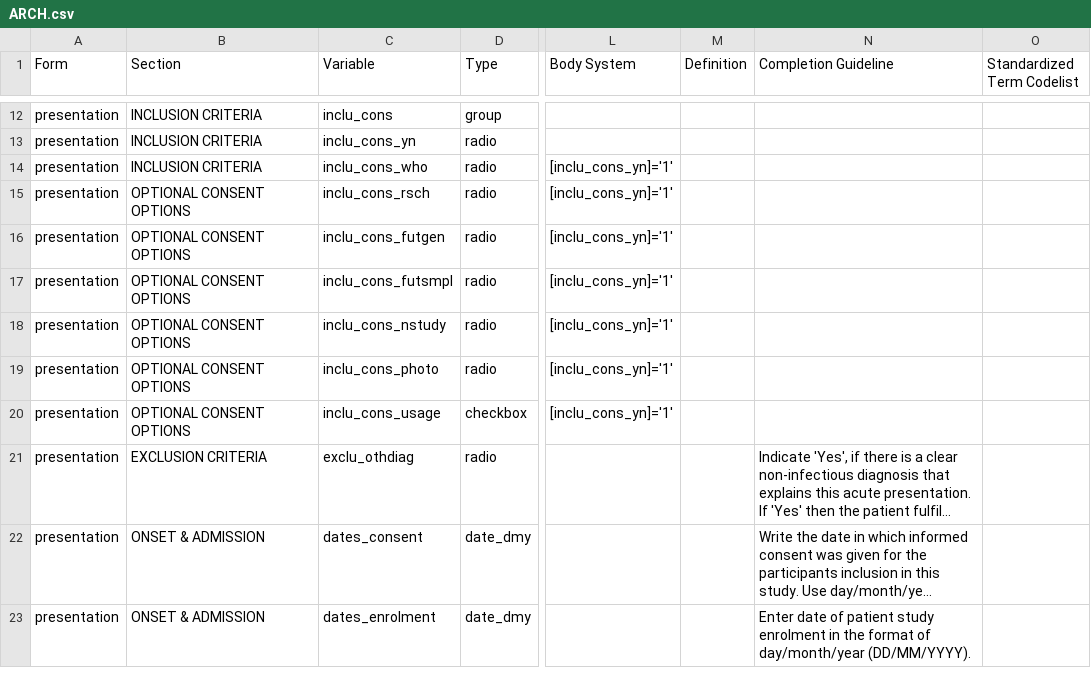
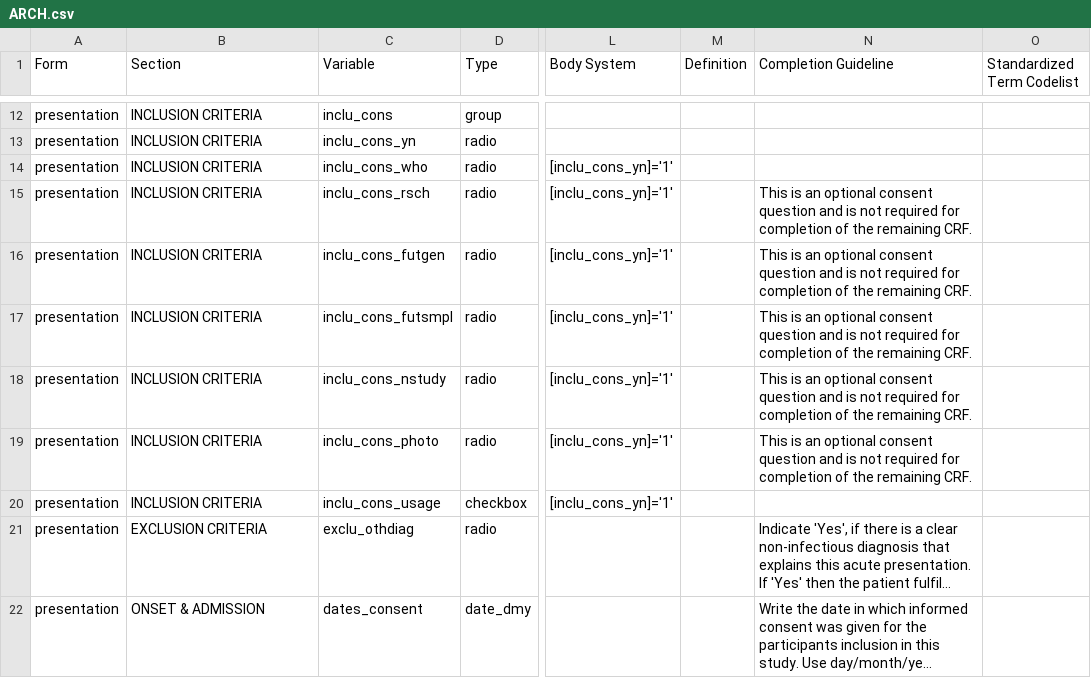
Before and after one commit to ISARICResearch/DataPlatform, a CSV file: ARCH/ARCH1.0.0/ARCH.csv, drawn as a sheet; only a part is shown, gaps mark what is left out; the shorter side is filled out with more unchanged rows; long unchanged cells end in …; the diff names each change by its address in the sheet, - before the commit and + after, or states it on an @@ line.

Commit message:
Update ARCH.csv

```diff
--- a/ARCH/ARCH1.0.0/ARCH.csv
+++ b/ARCH/ARCH1.0.0/ARCH.csv
-B15:B20 (Section): OPTIONAL CONSENT OPTIONS
+B15:B20 (Section): INCLUSION CRITERIA
-N15:N19 (Completion Guideline): (empty)
+N15:N19 (Completion Guideline): This is an optional consent question and is not required for completion of the remaining CRF.
```
